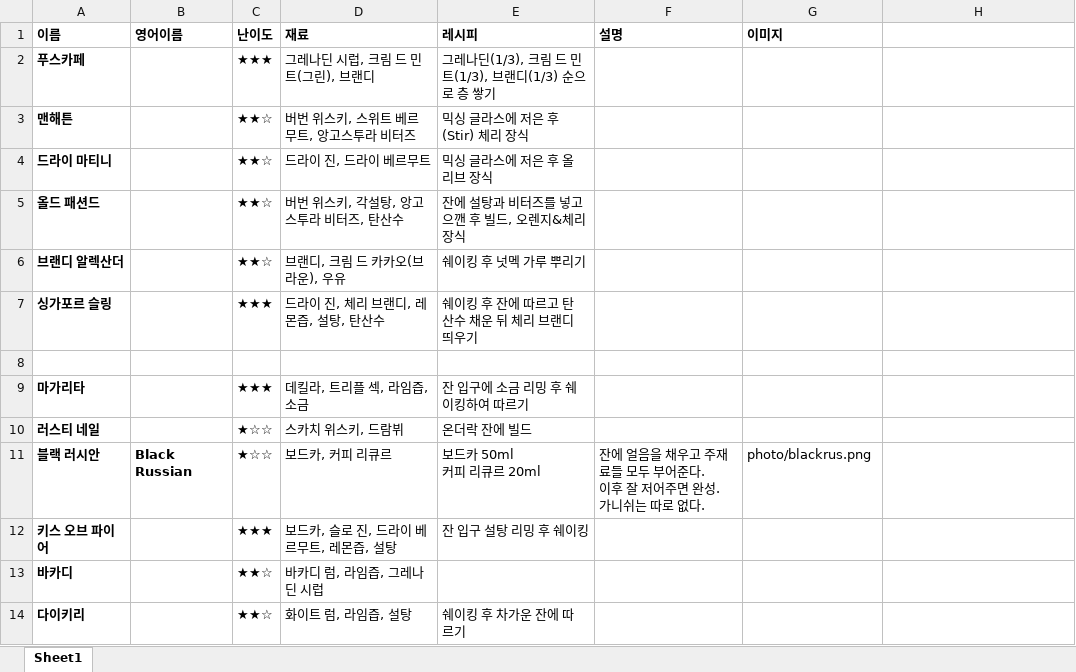
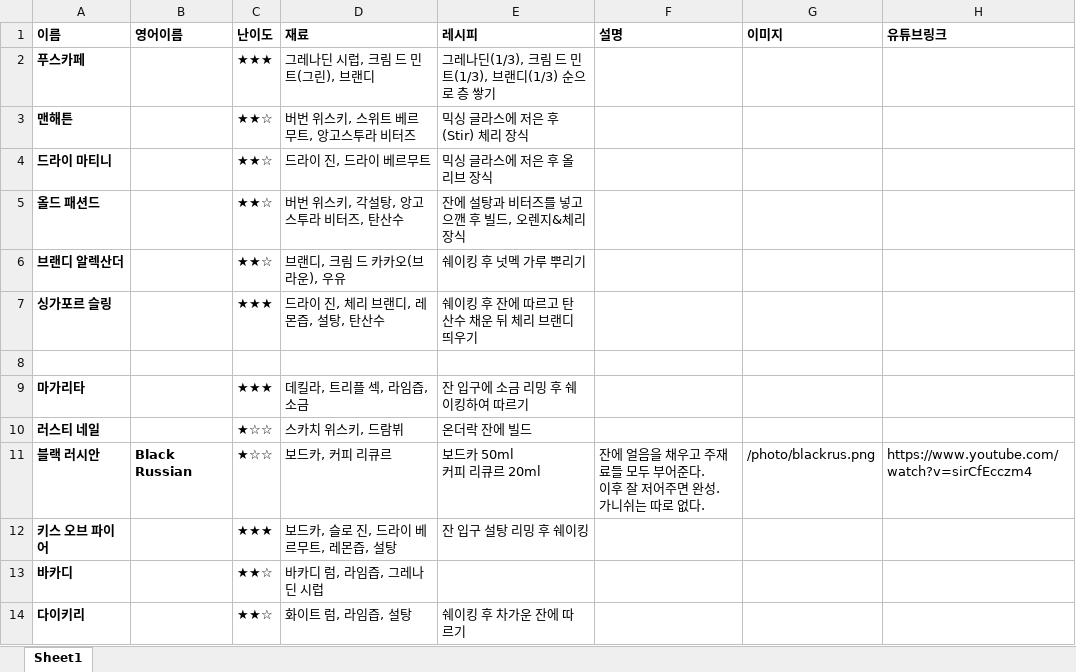
Before and after one commit to dnjsqls0605-crypto/dnjsqls0605-crypto.github.io, an Excel workbook: cocktails.xlsx, sheet Sheet1, drawn as a sheet; only a part is shown; values as stored, in another font and other column widths than the file's, no borders; the diff names each change by its address in the sheet, - before the commit and + after, or states it on an @@ line.

Commit message:
Add files via upload

```diff
--- a/cocktails.xlsx (sheet Sheet1)
+++ b/cocktails.xlsx (sheet Sheet1)
-H1: (empty)
+H1: 유튜브링크
-G11 (이미지): photo/blackrus.png
+G11 (이미지): /photo/blackrus.png
-H11 (유튜브링크): (empty)
+H11 (유튜브링크): https://www.youtube.com/watch?v=sirCfEcczm4
```
